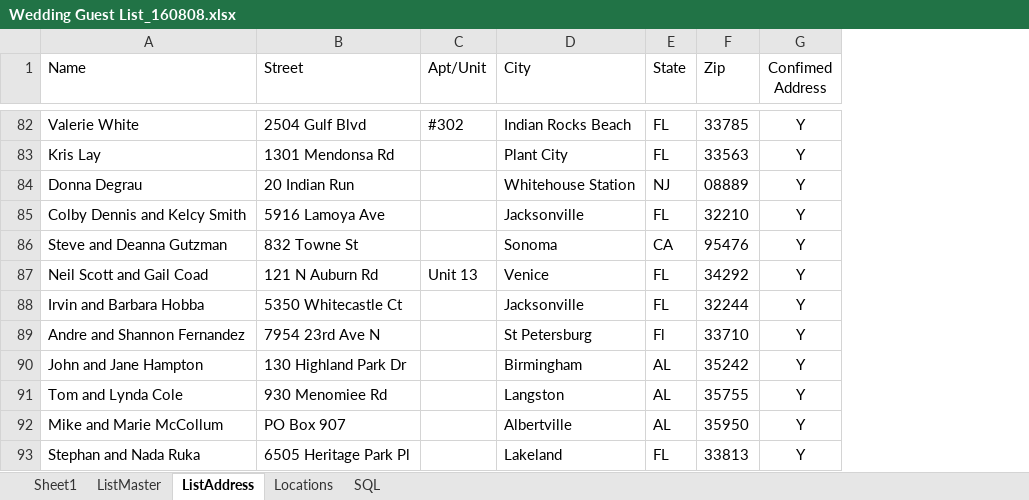
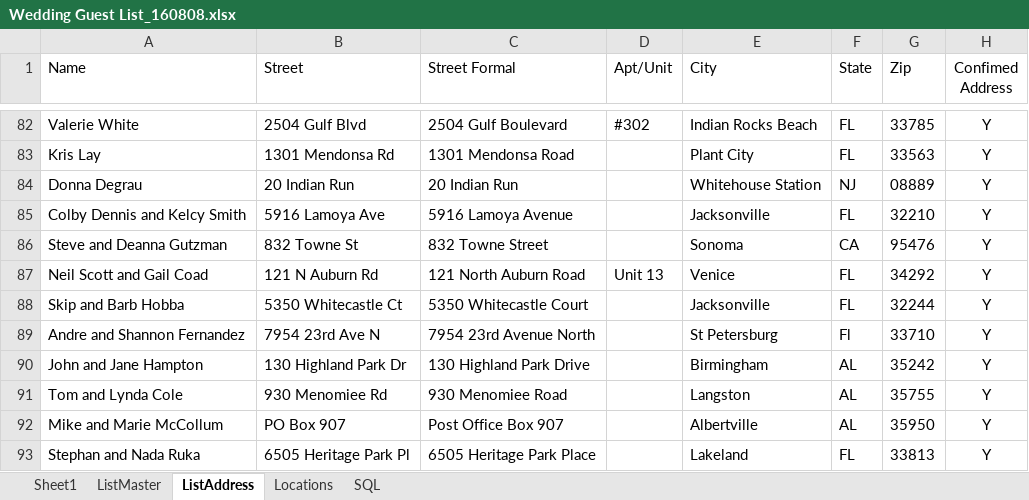
Before and after one commit to tvasnelis/weddingsite, an Excel workbook: sql/Wedding Guest List_160808.xlsx, sheet ListAddress, drawn as a sheet; only a part is shown, gaps mark what is left out; values as stored, in another font and other column widths than the file's, no borders; the diff covers the shown part only; the diff names each change by its address in the sheet, - before the commit and + after, or states it on an @@ line.

```diff
--- a/sql/Wedding Guest List_160808.xlsx (sheet ListAddress)
+++ b/sql/Wedding Guest List_160808.xlsx (sheet ListAddress)
+column C (Street Formal), rows 82-93: 2504 Gulf Boulevard | 1301 Mendonsa Road | 20 Indian Run | 5916 Lamoya Avenue | 832 Towne Street | 121 North Auburn Road | 5350 Whitecastle Court | 7954 23rd Avenue North | 130 Highland Park Drive | 930 Menomiee Road | Post Office Box 907 | 6505 Heritage Park Place
-A88 (Name): Irvin and Barbara Hobba
+A88 (Name): Skip and Barb Hobba
```
Also changed, not shown: 19 edited cells elsewhere in this sheet, sheet ListMaster, hidden cells, 4 other files.
